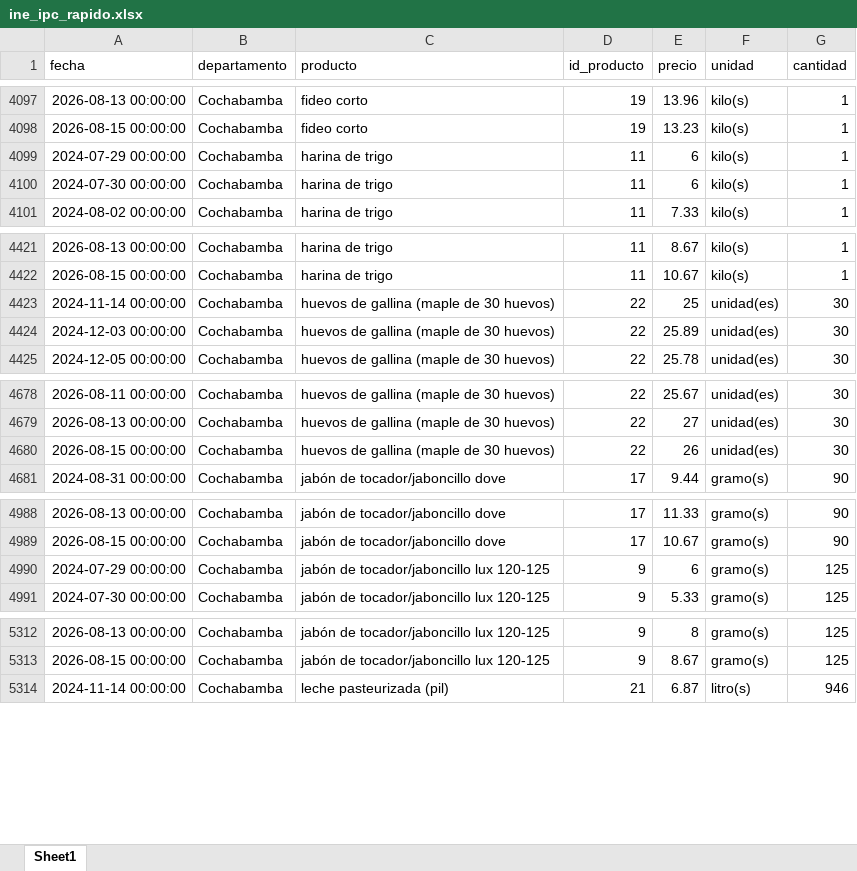
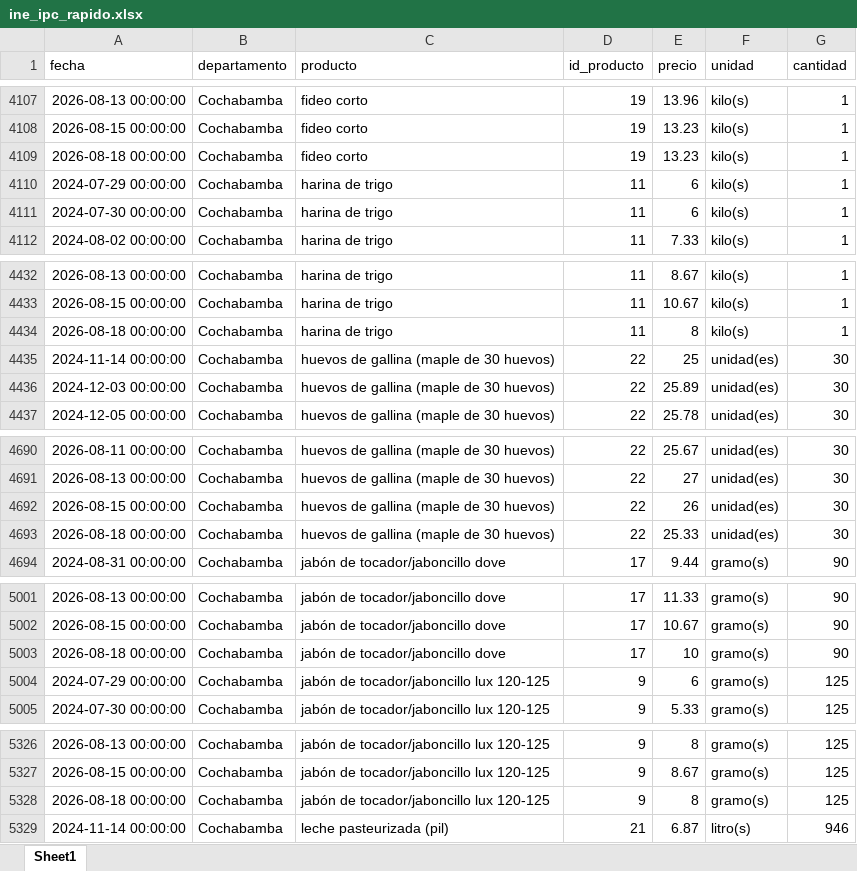
Before and after one commit to mauforonda/indicadores_inflacion, an Excel workbook: ine_ipc_rapido.xlsx, sheet Sheet1, drawn as a sheet; only a part is shown, gaps mark what is left out; values as stored, in another font and other column widths than the file's, no borders; the diff covers the shown part only; the diff names each change by its address in the sheet, - before the commit and + after, or states it on an @@ line.

```diff
--- a/ine_ipc_rapido.xlsx (sheet Sheet1)
+++ b/ine_ipc_rapido.xlsx (sheet Sheet1)
+row 4109: 2026-08-18 00:00:00 | Cochabamba | fideo corto | 19 | 13.23 | kilo(s) | 1
+row 4434: 2026-08-18 00:00:00 | Cochabamba | harina de trigo | 11 | 8 | kilo(s) | 1
+row 4693: 2026-08-18 00:00:00 | Cochabamba | huevos de gallina (maple de 30 huevos) | 22 | 25.33 | unidad(es) | 30
+row 5003: 2026-08-18 00:00:00 | Cochabamba | jabón de tocador/jaboncillo dove | 17 | 10 | gramo(s) | 90
+row 5328: 2026-08-18 00:00:00 | Cochabamba | jabón de tocador/jaboncillo lux 120-125 | 9 | 8 | gramo(s) | 125
```
Also changed, not shown: 39 added rows and 4 moved rows elsewhere in this sheet, 1 other file.
